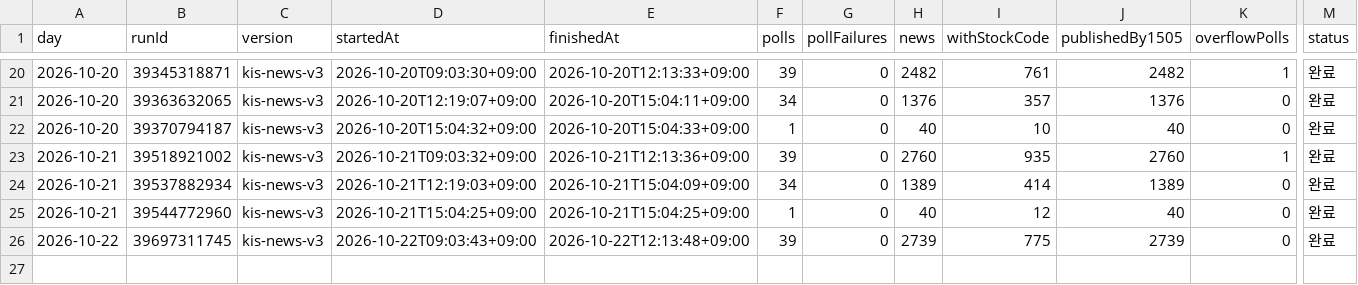
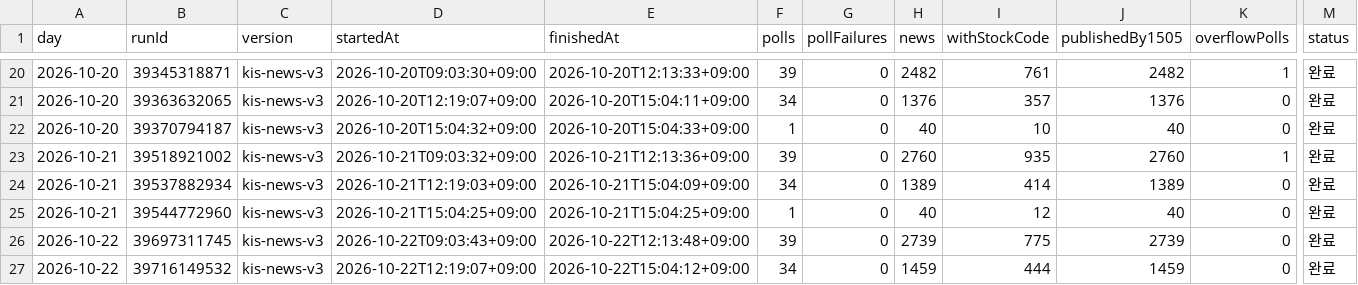
Before and after one commit to Hyeokgi/stock-omakase, a CSV file: data/research_runs/kis_news_runs.csv, drawn as a sheet; only a part is shown, gaps mark what is left out; rows hold the shown columns only; the diff names each change by its address in the sheet, - before the commit and + after, or states it on an @@ line.

```diff
--- a/data/research_runs/kis_news_runs.csv
+++ b/data/research_runs/kis_news_runs.csv
+row 27: 2026-10-22 | 39716149532 | kis-news-v3 | 2026-10-22T12:19:07+09:00 | 2026-10-22T15:04:12+09:00 | 34 | 0 | 1459 | 444 | 1459 | 0 | 완료
```
Also changed, not shown: data/research_runs/private_receipts.csv.
